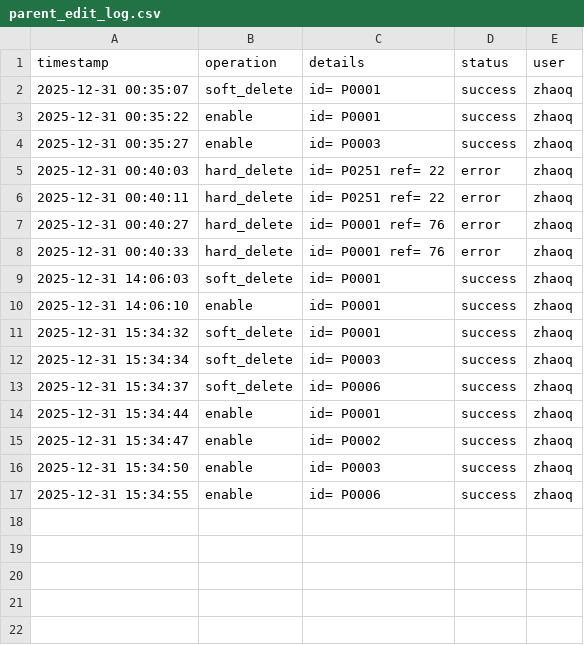
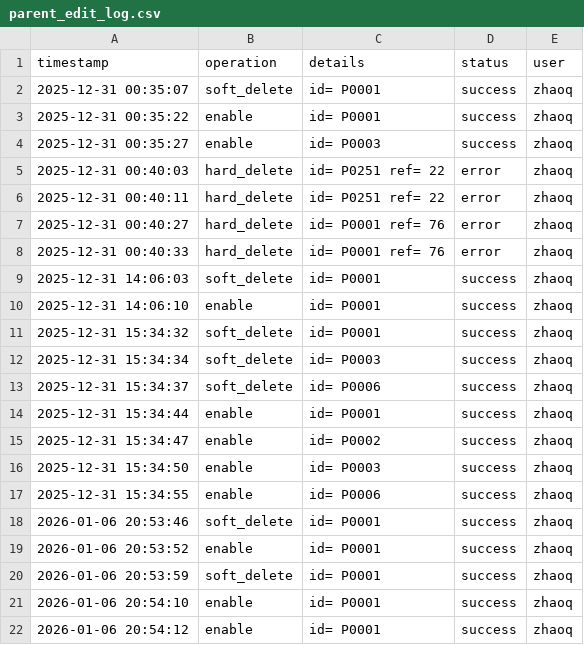
Before and after one commit to shenshenwu5/soy_cross_v2, a CSV file: apps/logs/parent_edit_log.csv, drawn as a sheet; the diff names each change by its address in the sheet, - before the commit and + after, or states it on an @@ line.

```diff
--- a/apps/logs/parent_edit_log.csv
+++ b/apps/logs/parent_edit_log.csv
+row 18: 2026-01-06 20:53:46 | soft_delete | id= P0001 | success | zhaoq
+row 19: 2026-01-06 20:53:52 | enable | id= P0001 | success | zhaoq
+row 20: 2026-01-06 20:53:59 | soft_delete | id= P0001 | success | zhaoq
+row 21: 2026-01-06 20:54:10 | enable | id= P0001 | success | zhaoq
+row 22: 2026-01-06 20:54:12 | enable | id= P0001 | success | zhaoq
```
Also changed, not shown: 13 other files.
